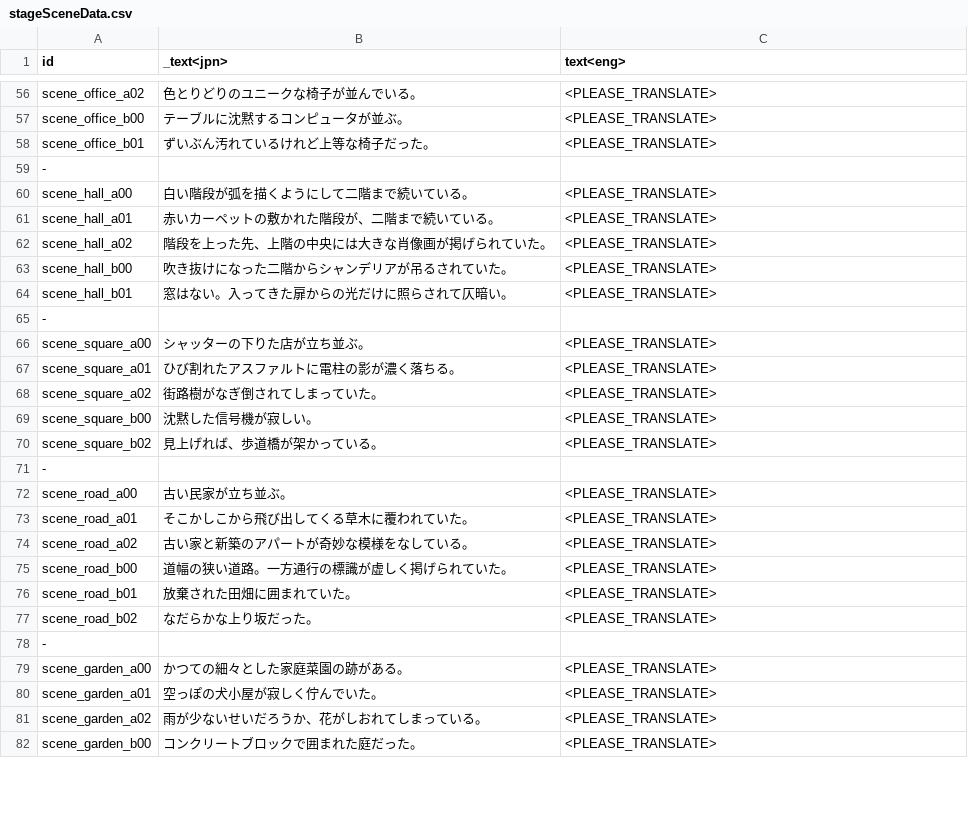
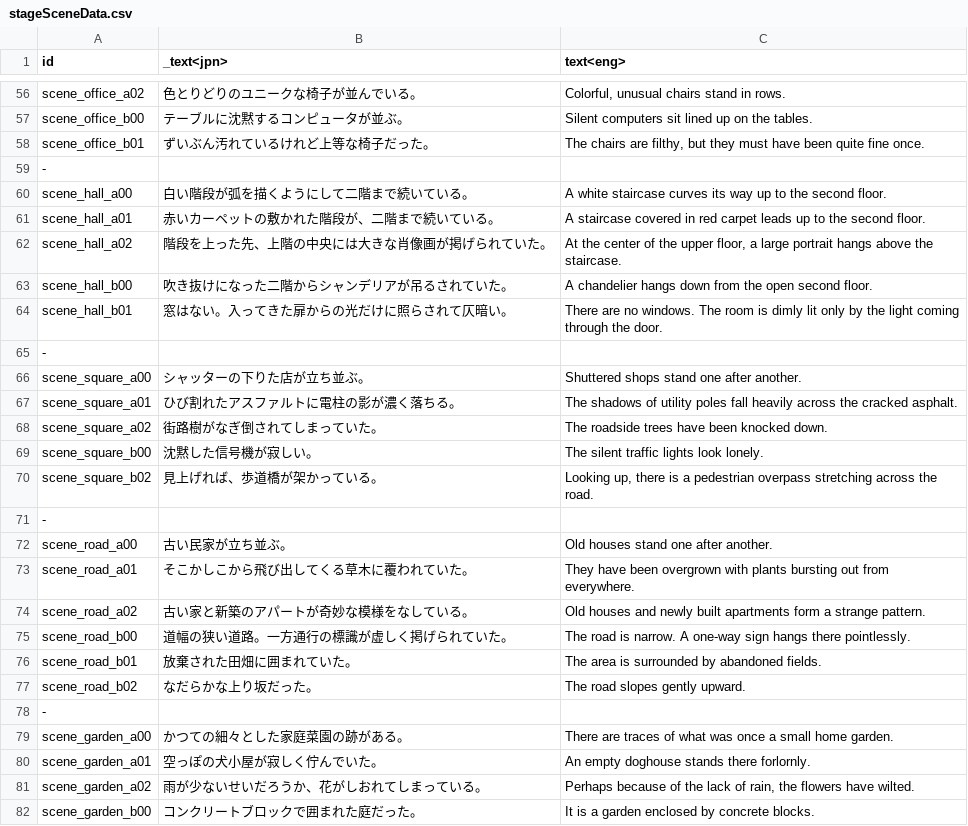
Before and after one commit to Callypig/Natsuno-Kanata-English-Patch, a CSV file: English/location/stageSceneData.csv, drawn as a sheet; only a part is shown, gaps mark what is left out; the diff covers the shown part only; the diff names each change by its address in the sheet, - before the commit and + after, or states it on an @@ line.

```diff
--- a/English/location/stageSceneData.csv
+++ b/English/location/stageSceneData.csv
-C56 (text<eng>): <PLEASE_TRANSLATE>
+C56 (text<eng>): Colorful, unusual chairs stand in rows.
-C57 (text<eng>): <PLEASE_TRANSLATE>
+C57 (text<eng>): Silent computers sit lined up on the tables.
-C58 (text<eng>): <PLEASE_TRANSLATE>
+C58 (text<eng>): The chairs are filthy, but they must have been quite fine once.
-C60 (text<eng>): <PLEASE_TRANSLATE>
+C60 (text<eng>): A white staircase curves its way up to the second floor.
-C61 (text<eng>): <PLEASE_TRANSLATE>
+C61 (text<eng>): A staircase covered in red carpet leads up to the second floor.
-C62 (text<eng>): <PLEASE_TRANSLATE>
+C62 (text<eng>): At the center of the upper floor, a large portrait hangs above the staircase.
-C63 (text<eng>): <PLEASE_TRANSLATE>
+C63 (text<eng>): A chandelier hangs down from the open second floor.
-C64 (text<eng>): <PLEASE_TRANSLATE>
+C64 (text<eng>): There are no windows. The room is dimly lit only by the light coming through the door.
-C66 (text<eng>): <PLEASE_TRANSLATE>
+C66 (text<eng>): Shuttered shops stand one after another.
-C67 (text<eng>): <PLEASE_TRANSLATE>
+C67 (text<eng>): The shadows of utility poles fall heavily across the cracked asphalt.
-C68 (text<eng>): <PLEASE_TRANSLATE>
+C68 (text<eng>): The roadside trees have been knocked down.
-C69 (text<eng>): <PLEASE_TRANSLATE>
+C69 (text<eng>): The silent traffic lights look lonely.
-C70 (text<eng>): <PLEASE_TRANSLATE>
+C70 (text<eng>): Looking up, there is a pedestrian overpass stretching across the road.
-C72 (text<eng>): <PLEASE_TRANSLATE>
+C72 (text<eng>): Old houses stand one after another.
-C73 (text<eng>): <PLEASE_TRANSLATE>
+C73 (text<eng>): They have been overgrown with plants bursting out from everywhere.
-C74 (text<eng>): <PLEASE_TRANSLATE>
+C74 (text<eng>): Old houses and newly built apartments form a strange pattern.
-C75 (text<eng>): <PLEASE_TRANSLATE>
+C75 (text<eng>): The road is narrow. A one-way sign hangs there pointlessly.
-C76 (text<eng>): <PLEASE_TRANSLATE>
+C76 (text<eng>): The area is surrounded by abandoned fields.
-C77 (text<eng>): <PLEASE_TRANSLATE>
+C77 (text<eng>): The road slopes gently upward.
-C79 (text<eng>): <PLEASE_TRANSLATE>
+C79 (text<eng>): There are traces of what was once a small home garden.
-C80 (text<eng>): <PLEASE_TRANSLATE>
+C80 (text<eng>): An empty doghouse stands there forlornly.
-C81 (text<eng>): <PLEASE_TRANSLATE>
+C81 (text<eng>): Perhaps because of the lack of rain, the flowers have wilted.
-C82 (text<eng>): <PLEASE_TRANSLATE>
+C82 (text<eng>): It is a garden enclosed by concrete blocks.
```
Also changed, not shown: 125 edited cells elsewhere in this file, English/scenario/talkData_kiko_01.csv, English/scenario/talkData_main_00.csv, 37 other files.
